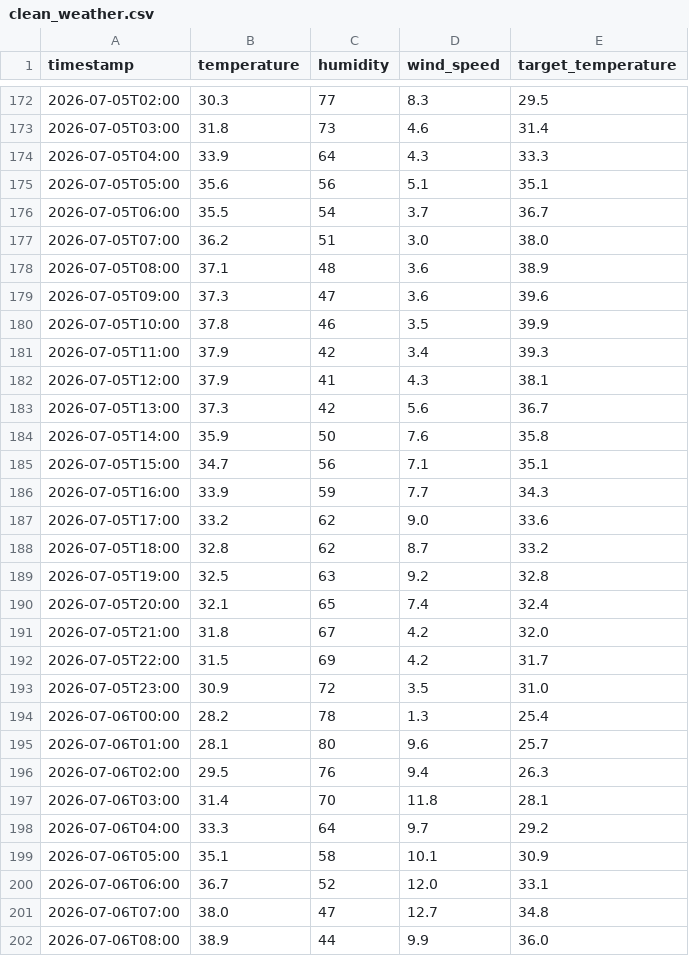
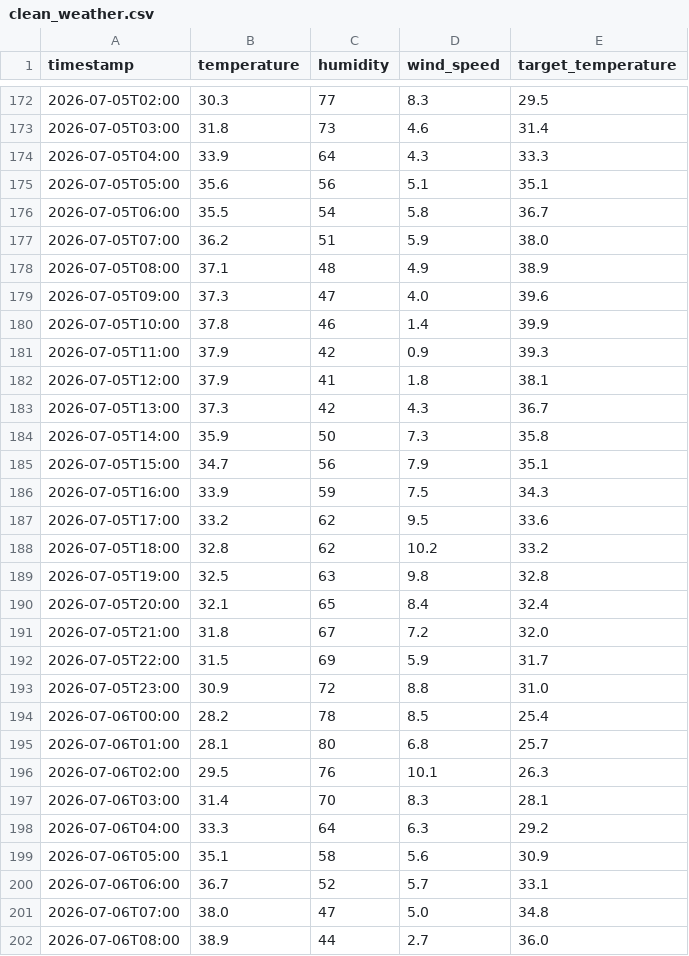
Before and after one commit to Furqan-Ahmed2006/Weather_Data_PIPELINE, a CSV file: clean_weather.csv, drawn as a sheet; only a part is shown, gaps mark what is left out; the diff covers the shown part only.

```diff
--- a/clean_weather.csv
+++ b/clean_weather.csv
@@ -175,28 +175,28 @@ timestamp,temperature,humidity,wind_speed,target_temperature
 2026-07-05T05:00,35.6,56,5.1,35.1
-2026-07-05T06:00,35.5,54,3.7,36.7
-2026-07-05T07:00,36.2,51,3.0,38.0
-2026-07-05T08:00,37.1,48,3.6,38.9
-2026-07-05T09:00,37.3,47,3.6,39.6
-2026-07-05T10:00,37.8,46,3.5,39.9
-2026-07-05T11:00,37.9,42,3.4,39.3
-2026-07-05T12:00,37.9,41,4.3,38.1
-2026-07-05T13:00,37.3,42,5.6,36.7
-2026-07-05T14:00,35.9,50,7.6,35.8
-2026-07-05T15:00,34.7,56,7.1,35.1
-2026-07-05T16:00,33.9,59,7.7,34.3
-2026-07-05T17:00,33.2,62,9.0,33.6
-2026-07-05T18:00,32.8,62,8.7,33.2
-2026-07-05T19:00,32.5,63,9.2,32.8
-2026-07-05T20:00,32.1,65,7.4,32.4
-2026-07-05T21:00,31.8,67,4.2,32.0
-2026-07-05T22:00,31.5,69,4.2,31.7
-2026-07-05T23:00,30.9,72,3.5,31.0
-2026-07-06T00:00,28.2,78,1.3,25.4
-2026-07-06T01:00,28.1,80,9.6,25.7
-2026-07-06T02:00,29.5,76,9.4,26.3
-2026-07-06T03:00,31.4,70,11.8,28.1
-2026-07-06T04:00,33.3,64,9.7,29.2
-2026-07-06T05:00,35.1,58,10.1,30.9
-2026-07-06T06:00,36.7,52,12.0,33.1
-2026-07-06T07:00,38.0,47,12.7,34.8
-2026-07-06T08:00,38.9,44,9.9,36.0
+2026-07-05T06:00,35.5,54,5.8,36.7
+2026-07-05T07:00,36.2,51,5.9,38.0
+2026-07-05T08:00,37.1,48,4.9,38.9
+2026-07-05T09:00,37.3,47,4.0,39.6
+2026-07-05T10:00,37.8,46,1.4,39.9
+2026-07-05T11:00,37.9,42,0.9,39.3
+2026-07-05T12:00,37.9,41,1.8,38.1
+2026-07-05T13:00,37.3,42,4.3,36.7
+2026-07-05T14:00,35.9,50,7.3,35.8
+2026-07-05T15:00,34.7,56,7.9,35.1
+2026-07-05T16:00,33.9,59,7.5,34.3
+2026-07-05T17:00,33.2,62,9.5,33.6
+2026-07-05T18:00,32.8,62,10.2,33.2
+2026-07-05T19:00,32.5,63,9.8,32.8
+2026-07-05T20:00,32.1,65,8.4,32.4
+2026-07-05T21:00,31.8,67,7.2,32.0
+2026-07-05T22:00,31.5,69,5.9,31.7
+2026-07-05T23:00,30.9,72,8.8,31.0
+2026-07-06T00:00,28.2,78,8.5,25.4
+2026-07-06T01:00,28.1,80,6.8,25.7
+2026-07-06T02:00,29.5,76,10.1,26.3
+2026-07-06T03:00,31.4,70,8.3,28.1
+2026-07-06T04:00,33.3,64,6.3,29.2
+2026-07-06T05:00,35.1,58,5.6,30.9
+2026-07-06T06:00,36.7,52,5.7,33.1
+2026-07-06T07:00,38.0,47,5.0,34.8
+2026-07-06T08:00,38.9,44,2.7,36.0
```
Also changed, not shown: 15 edited cells elsewhere in this file, 1 other file.
